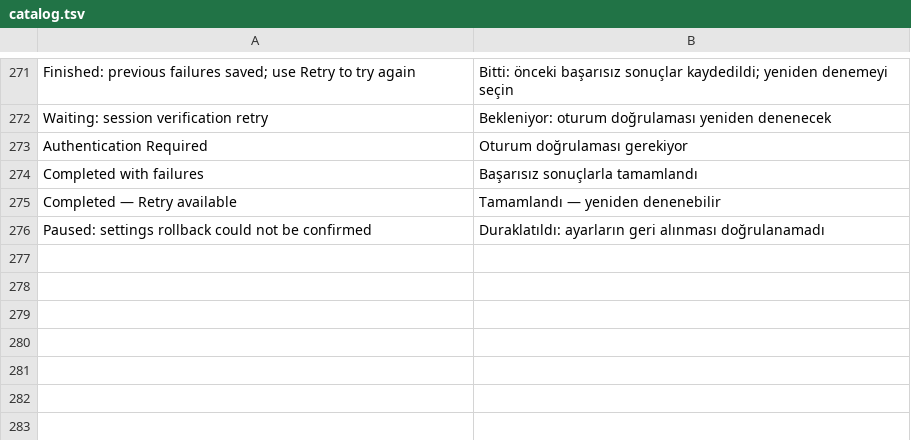
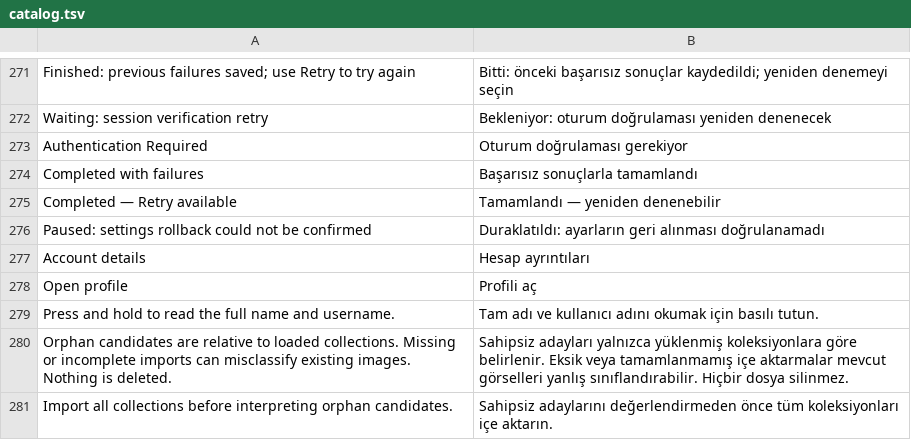
Before and after one commit to BlackWare-AI/INSFAV-Plus, a TSV file: web/i18n/catalog.tsv, drawn as a sheet; only a part is shown, gaps mark what is left out; the diff names each change by its address in the sheet, - before the commit and + after, or states it on an @@ line.

Commit message:
Add supplied Plus branding and accessible full account text with safe inventory guidance

```diff
--- a/web/i18n/catalog.tsv
+++ b/web/i18n/catalog.tsv
+row 277: Account details | Hesap ayrıntıları
+row 278: Open profile | Profili aç
+row 279: Press and hold to read the full name and username. | Tam adı ve kullanıcı adını okumak için basılı tutun.
+row 280: Orphan candidates are relative to loaded collections. Missing or incomplete imports can misclassify existing images. Nothing is deleted. | Sahipsiz adayları yalnızca yüklenmiş koleksiyonlara göre belirlenir. Eksik veya tamamlanmamış içe aktarmalar mevcut görselleri yanlış sınıflandırabilir. Hiçbir dosya silinmez.
+row 281: Import all collections before interpreting orphan candidates. | Sahipsiz adaylarını değerlendirmeden önce tüm koleksiyonları içe aktarın.
```
Also changed, not shown: 44 other files.
